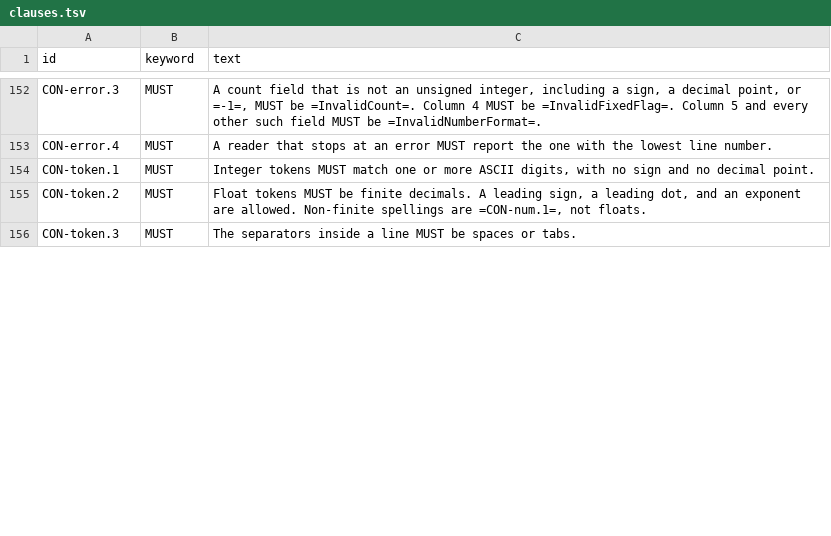
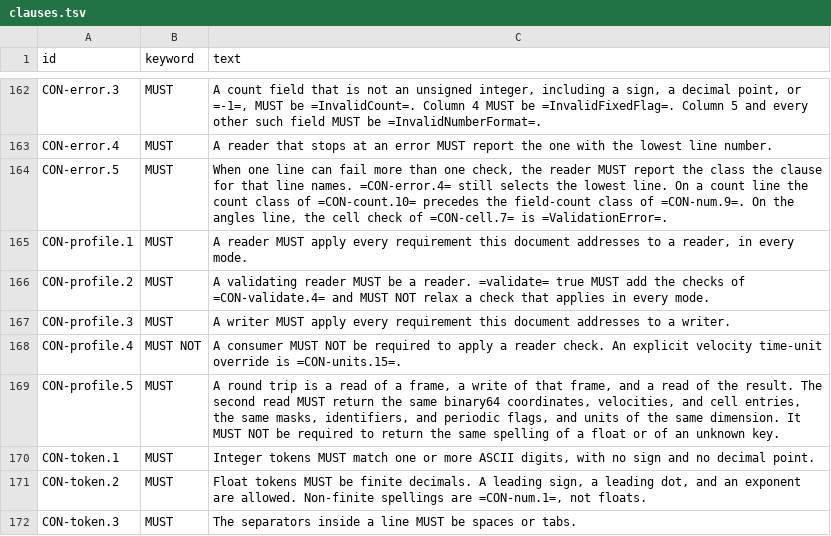
Before and after one commit to lode-org/readcon-core, a TSV file: docs/orgmode/clauses.tsv, drawn as a sheet; only a part is shown, gaps mark what is left out; the diff covers the shown part only.

Commit message:
fix: enforce CON 4 reader and lexical clauses

```diff
--- a/docs/orgmode/clauses.tsv
+++ b/docs/orgmode/clauses.tsv
@@ -153,2 +163,8 @@ CON-error.3	MUST	A count field that is not an unsigned integer, including a sign
 CON-error.4	MUST	A reader that stops at an error MUST report the one with the lowest line number.
+CON-error.5	MUST	When one line can fail more than one check, the reader MUST report the class the clause for that line names. =CON-error.4= still selects the lowest line. On a count line the count class of =CON-count.10= precedes the field-count class of =CON-num.9=. On the angles line, the cell check of =CON-cell.7= is =ValidationError=.
+CON-profile.1	MUST	A reader MUST apply every requirement this document addresses to a reader, in every mode.
+CON-profile.2	MUST	A validating reader MUST be a reader. =validate= true MUST add the checks of =CON-validate.4= and MUST NOT relax a check that applies in every mode.
+CON-profile.3	MUST	A writer MUST apply every requirement this document addresses to a writer.
+CON-profile.4	MUST NOT	A consumer MUST NOT be required to apply a reader check. An explicit velocity time-unit override is =CON-units.15=.
+CON-profile.5	MUST	A round trip is a read of a frame, a write of that frame, and a read of the result. The second read MUST return the same binary64 coordinates, velocities, and cell entries, the same masks, identifiers, and periodic flags, and units of the same dimension. It MUST NOT be required to return the same spelling of a float or of an unknown key.
 CON-token.1	MUST	Integer tokens MUST match one or more ASCII digits, with no sign and no decimal point.
```
Also changed, not shown: 11 added rows and 11 edited cells elsewhere in this file, 32 other files.
